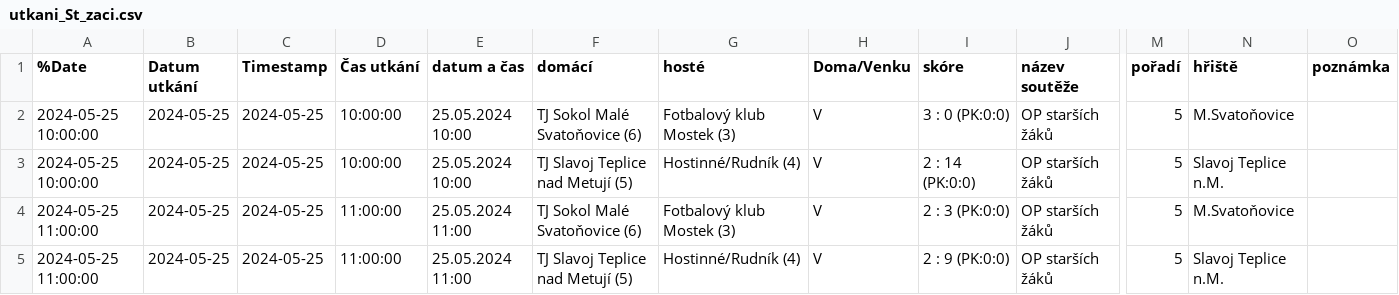
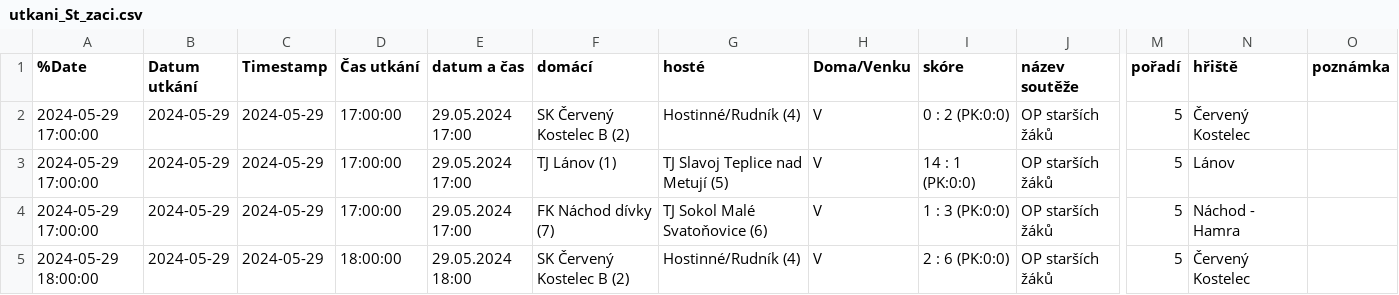
Before and after one commit to MustafaHadzi/bt_matches, a CSV file: utkani_St_zaci.csv, drawn as a sheet; only a part is shown, gaps mark what is left out; the diff covers the shown part only; the diff names each change by its address in the sheet, - before the commit and + after, or states it on an @@ line.

Commit message:
Committing file utkani_St_zaci.csv

```diff
--- a/utkani_St_zaci.csv
+++ b/utkani_St_zaci.csv
-A2:A3 (%Date): 2024-05-25 10:00:00
+A2:A3 (%Date): 2024-05-29 17:00:00
-B2:B5 (Datum utkání): 2024-05-25
+B2:B5 (Datum utkání): 2024-05-29
-C2:C5 (Timestamp): 2024-05-25
+C2:C5 (Timestamp): 2024-05-29
-D2:D3 (Čas utkání): 10:00:00
+D2:D3 (Čas utkání): 17:00:00
-E2:E3 (datum a čas): 25.05.2024 10:00
+E2:E3 (datum a čas): 29.05.2024 17:00
-F2 (domácí): TJ Sokol Malé Svatoňovice (6)
+F2 (domácí): SK Červený Kostelec B (2)
-G2 (hosté): Fotbalový klub Mostek (3)
+G2 (hosté): Hostinné/Rudník (4)
-I2 (skóre): 3 : 0 (PK:0:0)
+I2 (skóre): 0 : 2 (PK:0:0)
-N2 (hřiště): M.Svatoňovice
+N2 (hřiště): Červený Kostelec
-F3 (domácí): TJ Slavoj Teplice nad Metují (5)
+F3 (domácí): TJ Lánov (1)
-G3 (hosté): Hostinné/Rudník (4)
+G3 (hosté): TJ Slavoj Teplice nad Metují (5)
-I3 (skóre): 2 : 14 (PK:0:0)
+I3 (skóre): 14 : 1 (PK:0:0)
-N3 (hřiště): Slavoj Teplice n.M.
+N3 (hřiště): Lánov
-A4 (%Date): 2024-05-25 11:00:00
+A4 (%Date): 2024-05-29 17:00:00
-D4 (Čas utkání): 11:00:00
+D4 (Čas utkání): 17:00:00
-E4 (datum a čas): 25.05.2024 11:00
+E4 (datum a čas): 29.05.2024 17:00
-F4 (domácí): TJ Sokol Malé Svatoňovice (6)
+F4 (domácí): FK Náchod dívky (7)
-G4 (hosté): Fotbalový klub Mostek (3)
+G4 (hosté): TJ Sokol Malé Svatoňovice (6)
-I4 (skóre): 2 : 3 (PK:0:0)
+I4 (skóre): 1 : 3 (PK:0:0)
-N4 (hřiště): M.Svatoňovice
+N4 (hřiště): Náchod - Hamra
-A5 (%Date): 2024-05-25 11:00:00
+A5 (%Date): 2024-05-29 18:00:00
-D5 (Čas utkání): 11:00:00
+D5 (Čas utkání): 18:00:00
-E5 (datum a čas): 25.05.2024 11:00
+E5 (datum a čas): 29.05.2024 18:00
-F5 (domácí): TJ Slavoj Teplice nad Metují (5)
+F5 (domácí): SK Červený Kostelec B (2)
-I5 (skóre): 2 : 9 (PK:0:0)
+I5 (skóre): 2 : 6 (PK:0:0)
-N5 (hřiště): Slavoj Teplice n.M.
+N5 (hřiště): Červený Kostelec
```
Also changed, not shown: 29 edited cells elsewhere in this file.
